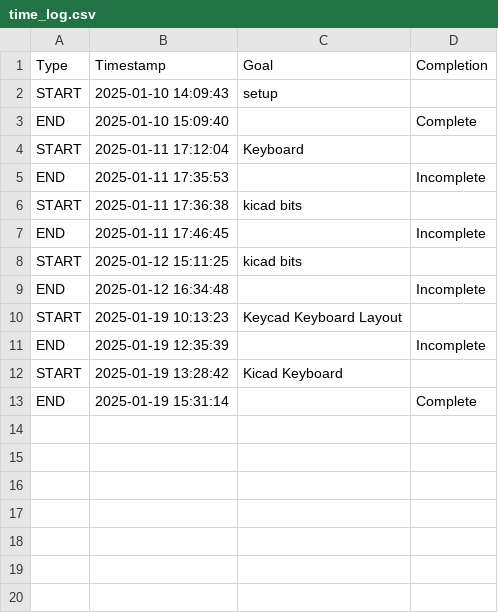
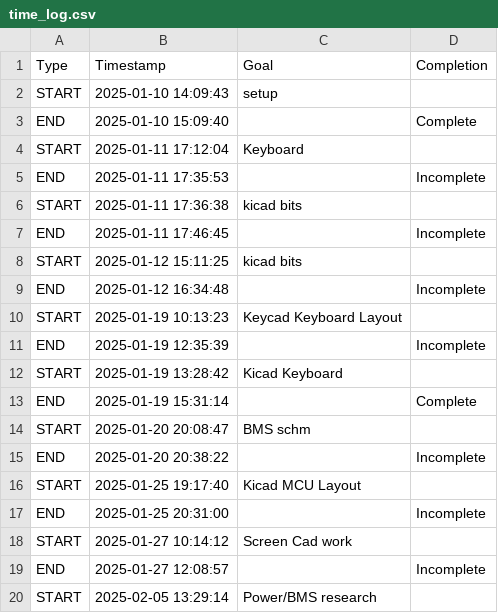
Before and after one commit to Astrid-Delestine/Remote-Access-Desktop-Terminal, a CSV file: Time_Logger/time_log.csv, drawn as a sheet; the diff names each change by its address in the sheet, - before the commit and + after, or states it on an @@ line.

Commit message:
Add data from KiCAD and review

```diff
--- a/Time_Logger/time_log.csv
+++ b/Time_Logger/time_log.csv
+row 14: START | 2025-01-20 20:08:47 | BMS schm
+row 15: END | 2025-01-20 20:38:22 |  | Incomplete
+row 16: START | 2025-01-25 19:17:40 | Kicad MCU Layout
+row 17: END | 2025-01-25 20:31:00 |  | Incomplete
+row 18: START | 2025-01-27 10:14:12 | Screen Cad work
+row 19: END | 2025-01-27 12:08:57 |  | Incomplete
+row 20: START | 2025-02-05 13:29:14 | Power/BMS research
```
Also changed, not shown: 7 other files.
